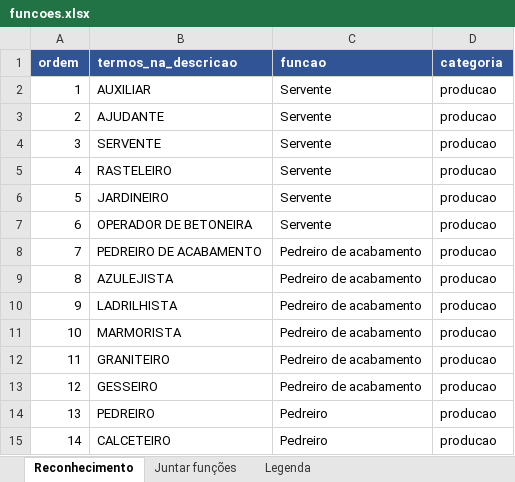
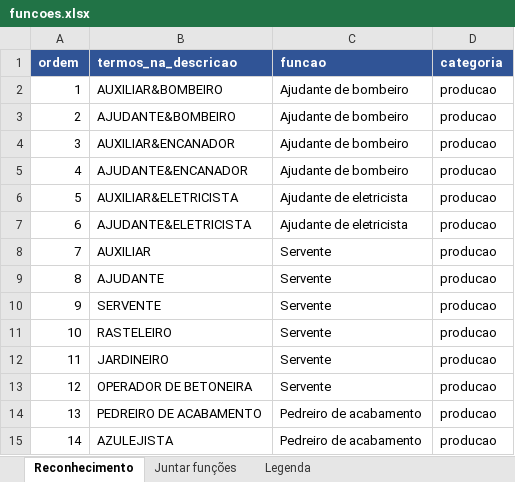
Before and after one commit to viniciusalmeida17-del/cronograma-obras, an Excel workbook: dados/funcoes.xlsx, sheet Reconhecimento, drawn as a sheet; only a part is shown; the shorter side is filled out with more unchanged rows; values as stored, in another font and other column widths than the file's, no borders; addresses are those after the commit; the diff names each change by its address in the sheet, - before the commit and + after, or states it on an @@ line.

```diff
--- a/dados/funcoes.xlsx (sheet Reconhecimento)
+++ b/dados/funcoes.xlsx (sheet Reconhecimento)
+row 2: 1 | AUXILIAR&BOMBEIRO | Ajudante de bombeiro | producao
+row 3: 2 | AJUDANTE&BOMBEIRO | Ajudante de bombeiro | producao
+row 4: 3 | AUXILIAR&ENCANADOR | Ajudante de bombeiro | producao
+row 5: 4 | AJUDANTE&ENCANADOR | Ajudante de bombeiro | producao
+row 6: 5 | AUXILIAR&ELETRICISTA | Ajudante de eletricista | producao
+row 7: 6 | AJUDANTE&ELETRICISTA | Ajudante de eletricista | producao
@@ column A (ordem) renumbered from row 8 down @@
```
Also changed, not shown: sheet Legenda, sheet Juntar funções, 8 other files.
